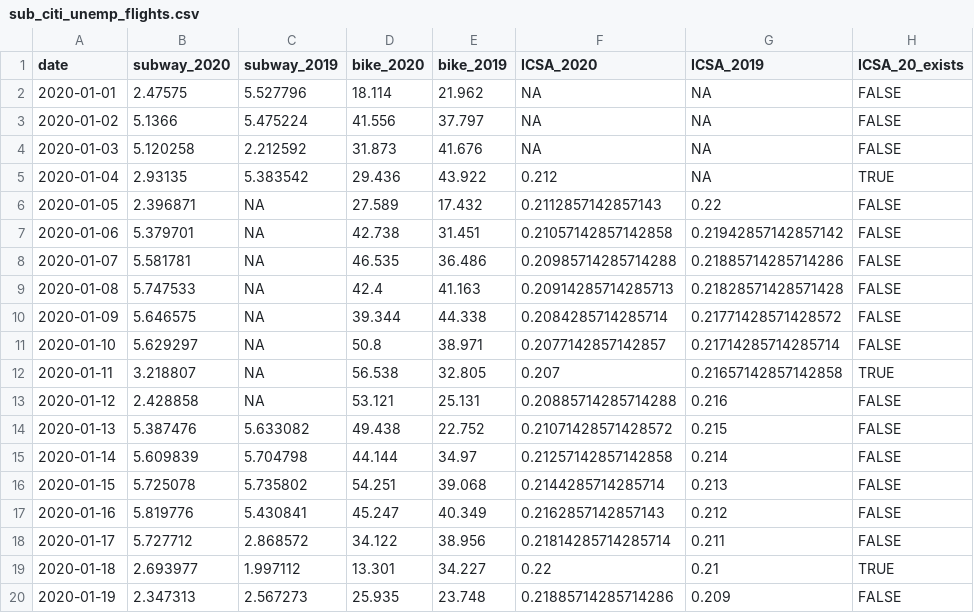
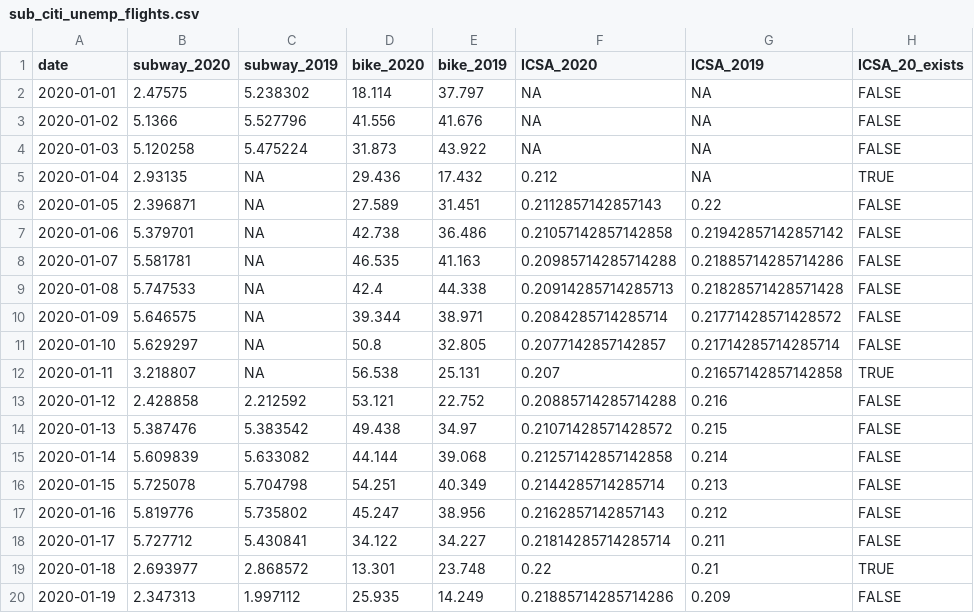
Before and after one commit to joemarlo/NYC-data, a CSV file: Analyses/COVID-impact/sub_citi_unemp_flights.csv, drawn as a sheet; only a part is shown; the diff covers the shown part only; the diff names each change by its address in the sheet, - before the commit and + after, or states it on an @@ line.

```diff
--- a/Analyses/COVID-impact/sub_citi_unemp_flights.csv
+++ b/Analyses/COVID-impact/sub_citi_unemp_flights.csv
-C2 (subway_2019): 5.527796
+C2 (subway_2019): 5.238302
-E2 (bike_2019): 21.962
+E2 (bike_2019): 37.797
-C3 (subway_2019): 5.475224
+C3 (subway_2019): 5.527796
-E3 (bike_2019): 37.797
+E3 (bike_2019): 41.676
-C4 (subway_2019): 2.212592
+C4 (subway_2019): 5.475224
-E4 (bike_2019): 41.676
+E4 (bike_2019): 43.922
-C5 (subway_2019): 5.383542
+C5 (subway_2019): NA
-E5 (bike_2019): 43.922
+E5 (bike_2019): 17.432
-E6 (bike_2019): 17.432
+E6 (bike_2019): 31.451
-E7 (bike_2019): 31.451
+E7 (bike_2019): 36.486
-E8 (bike_2019): 36.486
+E8 (bike_2019): 41.163
-E9 (bike_2019): 41.163
+E9 (bike_2019): 44.338
-E10 (bike_2019): 44.338
+E10 (bike_2019): 38.971
-E11 (bike_2019): 38.971
+E11 (bike_2019): 32.805
-E12 (bike_2019): 32.805
+E12 (bike_2019): 25.131
-C13 (subway_2019): NA
+C13 (subway_2019): 2.212592
-E13 (bike_2019): 25.131
+E13 (bike_2019): 22.752
-C14 (subway_2019): 5.633082
+C14 (subway_2019): 5.383542
-E14 (bike_2019): 22.752
+E14 (bike_2019): 34.97
-C15 (subway_2019): 5.704798
+C15 (subway_2019): 5.633082
-E15 (bike_2019): 34.97
+E15 (bike_2019): 39.068
-C16 (subway_2019): 5.735802
+C16 (subway_2019): 5.704798
-E16 (bike_2019): 39.068
+E16 (bike_2019): 40.349
-C17 (subway_2019): 5.430841
+C17 (subway_2019): 5.735802
-E17 (bike_2019): 40.349
+E17 (bike_2019): 38.956
-C18 (subway_2019): 2.868572
+C18 (subway_2019): 5.430841
-E18 (bike_2019): 38.956
+E18 (bike_2019): 34.227
-C19 (subway_2019): 1.997112
+C19 (subway_2019): 2.868572
-E19 (bike_2019): 34.227
+E19 (bike_2019): 23.748
-C20 (subway_2019): 2.567273
+C20 (subway_2019): 1.997112
-E20 (bike_2019): 23.748
+E20 (bike_2019): 14.249
```
Also changed, not shown: 113 edited cells elsewhere in this file, 2 other files.
